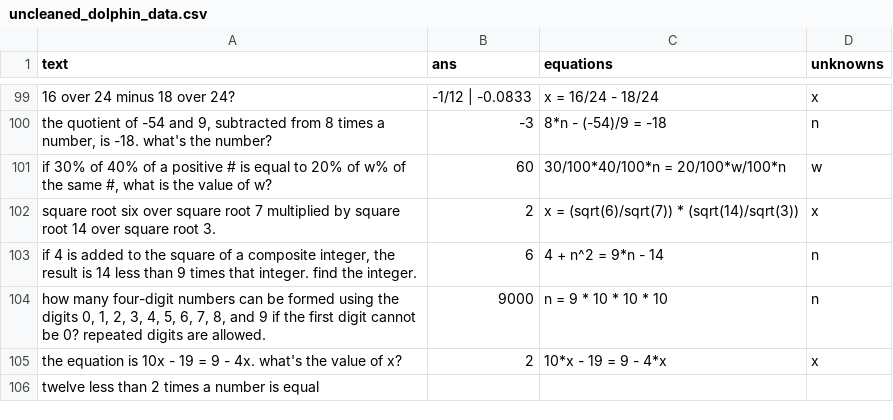
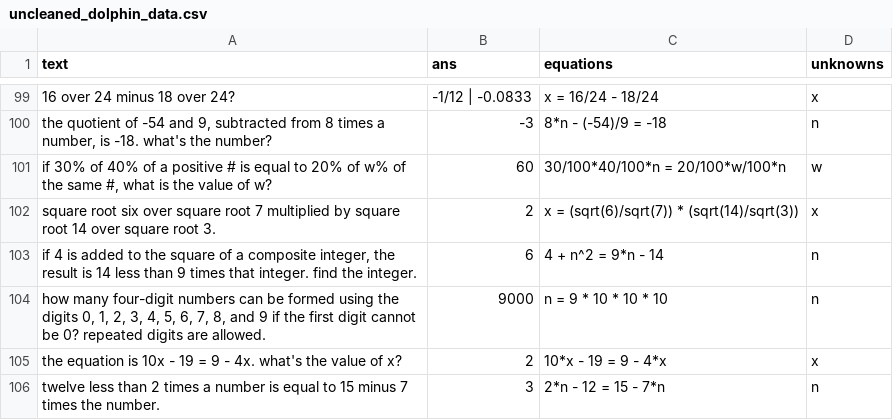
Before and after one commit to feint5k/Advanced-MathWordProblem-Solver, a CSV file: 2_Data_cleaning/cleaned_data_examples/uncleaned_dolphin_data.csv, drawn as a sheet; only a part is shown, gaps mark what is left out; removed rows and columns are numbered as before the commit, all else as after; the diff names each change by its address in the sheet, - before the commit and + after, or states it on an @@ line.

```diff
--- a/2_Data_cleaning/cleaned_data_examples/uncleaned_dolphin_data.csv
+++ b/2_Data_cleaning/cleaned_data_examples/uncleaned_dolphin_data.csv
-row 106: twelve less than 2 times a number is equal
+row 106: twelve less than 2 times a number is equal to 15 minus 7 times the number. | 3 | 2*n - 12 = 15 - 7*n | n
```
Also changed, not shown: 1 other file.
